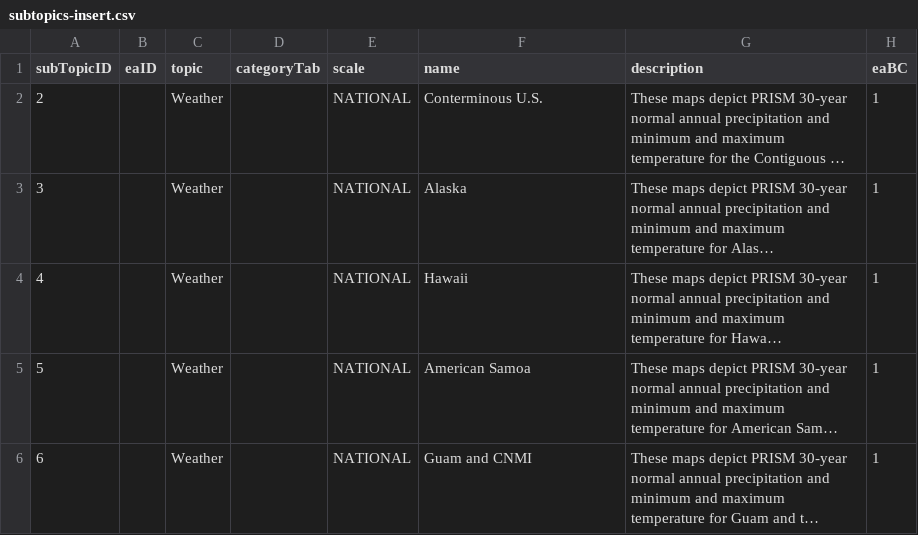
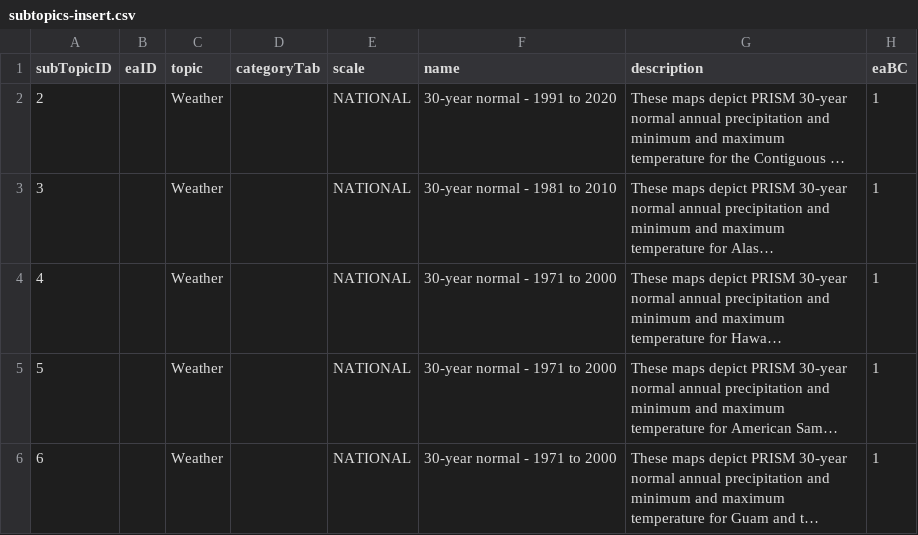
Before and after one commit to USEPA/EnviroAtlas_DB, a CSV file: changes/local/49-Add_PRISM_layers/subtopics-insert.csv, drawn as a sheet; only a part is shown; long unchanged cells end in …; the diff names each change by its address in the sheet, - before the commit and + after, or states it on an @@ line.

```diff
--- a/changes/local/49-Add_PRISM_layers/subtopics-insert.csv
+++ b/changes/local/49-Add_PRISM_layers/subtopics-insert.csv
-F2 (name): Conterminous U.S.
+F2 (name): 30-year normal - 1991 to 2020
-F3 (name): Alaska
+F3 (name): 30-year normal - 1981 to 2010
-F4 (name): Hawaii
+F4 (name): 30-year normal - 1971 to 2000
-F5 (name): American Samoa
+F5 (name): 30-year normal - 1971 to 2000
-F6 (name): Guam and CNMI
+F6 (name): 30-year normal - 1971 to 2000
```
Also changed, not shown: changes/local/49-Add_PRISM_layers/layers-insert.csv.
